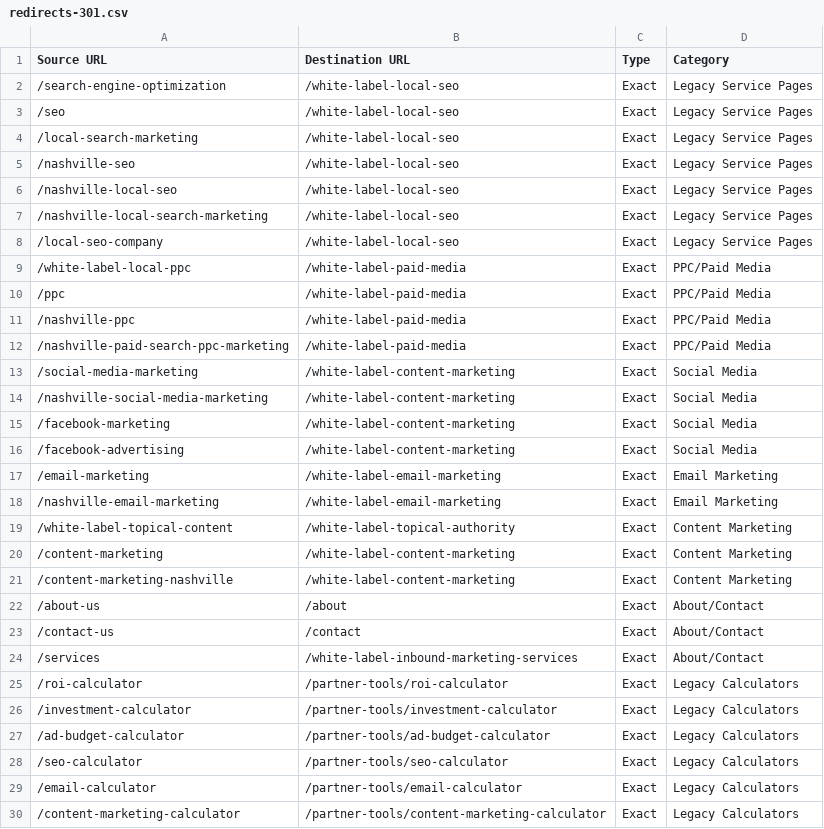
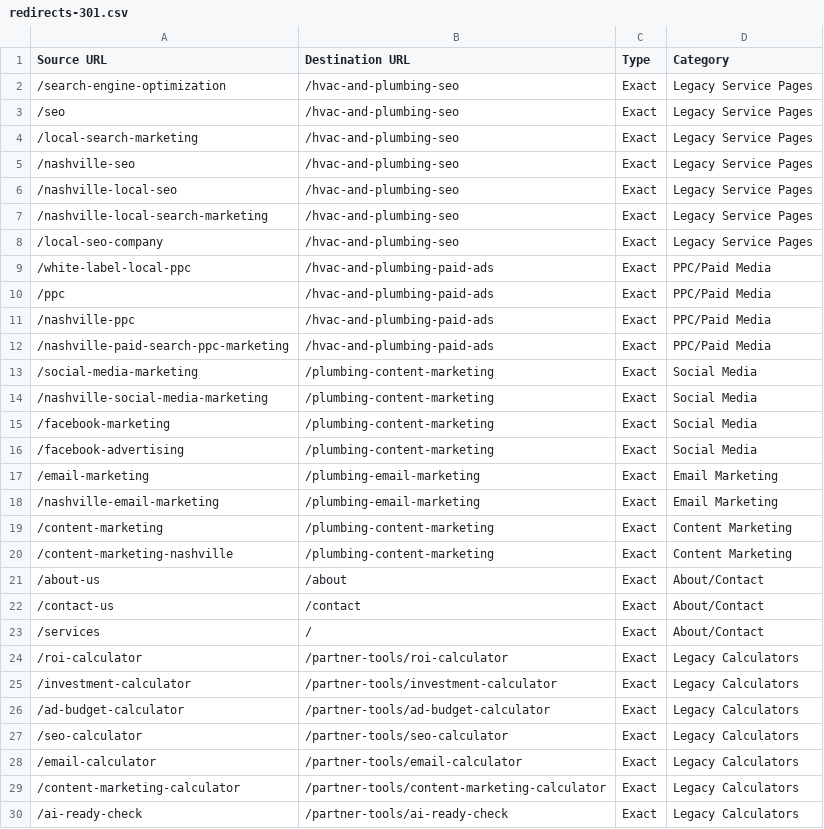
Before and after one commit to DIWDoug/demandstreamdigital, a CSV file: public/redirects-301.csv, drawn as a sheet; only a part is shown; the shorter side is filled out with more unchanged rows; the diff covers the shown part only.

```diff
--- a/public/redirects-301.csv
+++ b/public/redirects-301.csv
@@ -1,25 +1,24 @@
 "Source URL","Destination URL","Type","Category"
-"/search-engine-optimization","/white-label-local-seo","Exact","Legacy Service Pages"
-"/seo","/white-label-local-seo","Exact","Legacy Service Pages"
-"/local-search-marketing","/white-label-local-seo","Exact","Legacy Service Pages"
-"/nashville-seo","/white-label-local-seo","Exact","Legacy Service Pages"
-"/nashville-local-seo","/white-label-local-seo","Exact","Legacy Service Pages"
-"/nashville-local-search-marketing","/white-label-local-seo","Exact","Legacy Service Pages"
-"/local-seo-company","/white-label-local-seo","Exact","Legacy Service Pages"
-"/white-label-local-ppc","/white-label-paid-media","Exact","PPC/Paid Media"
-"/ppc","/white-label-paid-media","Exact","PPC/Paid Media"
-"/nashville-ppc","/white-label-paid-media","Exact","PPC/Paid Media"
-"/nashville-paid-search-ppc-marketing","/white-label-paid-media","Exact","PPC/Paid Media"
-"/social-media-marketing","/white-label-content-marketing","Exact","Social Media"
-"/nashville-social-media-marketing","/white-label-content-marketing","Exact","Social Media"
-"/facebook-marketing","/white-label-content-marketing","Exact","Social Media"
-"/facebook-advertising","/white-label-content-marketing","Exact","Social Media"
-"/email-marketing","/white-label-email-marketing","Exact","Email Marketing"
-"/nashville-email-marketing","/white-label-email-marketing","Exact","Email Marketing"
-"/white-label-topical-content","/white-label-topical-authority","Exact","Content Marketing"
-"/content-marketing","/white-label-content-marketing","Exact","Content Marketing"
-"/content-marketing-nashville","/white-label-content-marketing","Exact","Content Marketing"
+"/search-engine-optimization","/hvac-and-plumbing-seo","Exact","Legacy Service Pages"
+"/seo","/hvac-and-plumbing-seo","Exact","Legacy Service Pages"
+"/local-search-marketing","/hvac-and-plumbing-seo","Exact","Legacy Service Pages"
+"/nashville-seo","/hvac-and-plumbing-seo","Exact","Legacy Service Pages"
+"/nashville-local-seo","/hvac-and-plumbing-seo","Exact","Legacy Service Pages"
+"/nashville-local-search-marketing","/hvac-and-plumbing-seo","Exact","Legacy Service Pages"
+"/local-seo-company","/hvac-and-plumbing-seo","Exact","Legacy Service Pages"
+"/white-label-local-ppc","/hvac-and-plumbing-paid-ads","Exact","PPC/Paid Media"
+"/ppc","/hvac-and-plumbing-paid-ads","Exact","PPC/Paid Media"
+"/nashville-ppc","/hvac-and-plumbing-paid-ads","Exact","PPC/Paid Media"
+"/nashville-paid-search-ppc-marketing","/hvac-and-plumbing-paid-ads","Exact","PPC/Paid Media"
+"/social-media-marketing","/plumbing-content-marketing","Exact","Social Media"
+"/nashville-social-media-marketing","/plumbing-content-marketing","Exact","Social Media"
+"/facebook-marketing","/plumbing-content-marketing","Exact","Social Media"
+"/facebook-advertising","/plumbing-content-marketing","Exact","Social Media"
+"/email-marketing","/plumbing-email-marketing","Exact","Email Marketing"
+"/nashville-email-marketing","/plumbing-email-marketing","Exact","Email Marketing"
+"/content-marketing","/plumbing-content-marketing","Exact","Content Marketing"
+"/content-marketing-nashville","/plumbing-content-marketing","Exact","Content Marketing"
 "/about-us","/about","Exact","About/Contact"
 "/contact-us","/contact","Exact","About/Contact"
-"/services","/white-label-inbound-marketing-services","Exact","About/Contact"
+"/services","/","Exact","About/Contact"
 "/roi-calculator","/partner-tools/roi-calculator","Exact","Legacy Calculators"
```
Also changed, not shown: 14 removed rows and 21 edited cells elsewhere in this file, 4 other files.
